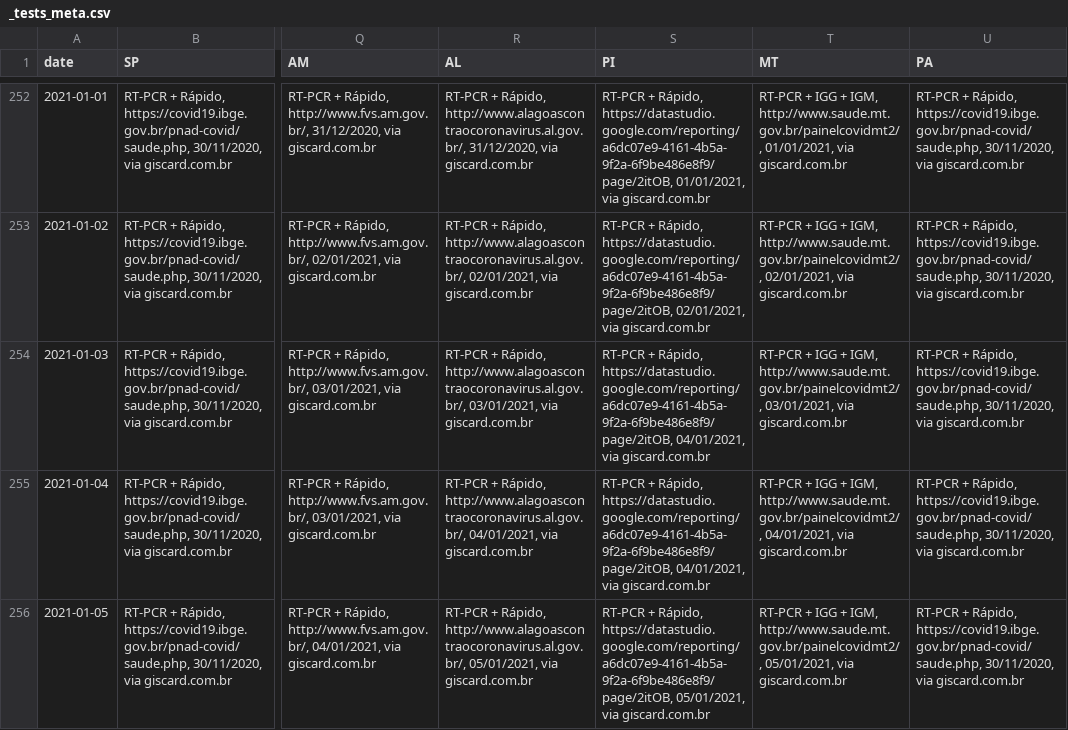
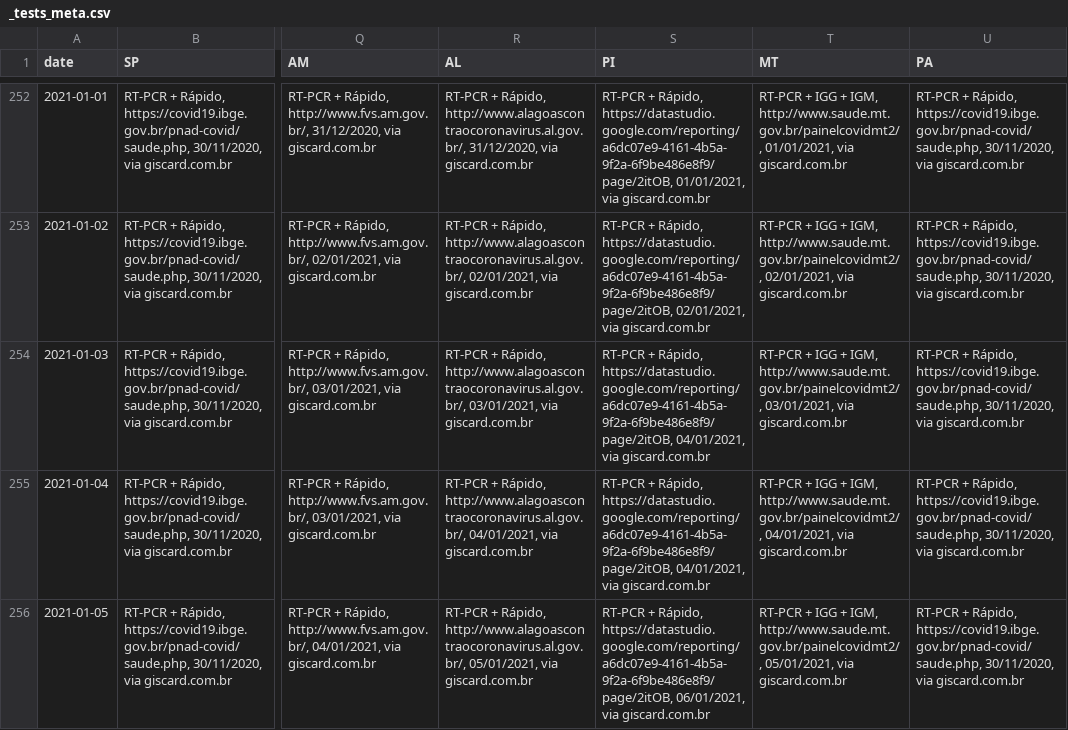
Before and after one commit to spdrio/covid19br, a CSV file: _tests_meta.csv, drawn as a sheet; only a part is shown, gaps mark what is left out; the diff names each change by its address in the sheet, - before the commit and + after, or states it on an @@ line.

```diff
--- a/_tests_meta.csv
+++ b/_tests_meta.csv
-S256 (PI): …Rápido, https://datastudio.google.com/reporting/a6dc07e9-4161-4b5a-9f2a-6f9be486e8f9/page/2itOB, 05/01/2021, via giscard.com.br
+S256 (PI): …Rápido, https://datastudio.google.com/reporting/a6dc07e9-4161-4b5a-9f2a-6f9be486e8f9/page/2itOB, 06/01/2021, via giscard.com.br
```
Also changed, not shown: cases-brazil-states.csv, cases-brazil-total.csv, 1 other file.
